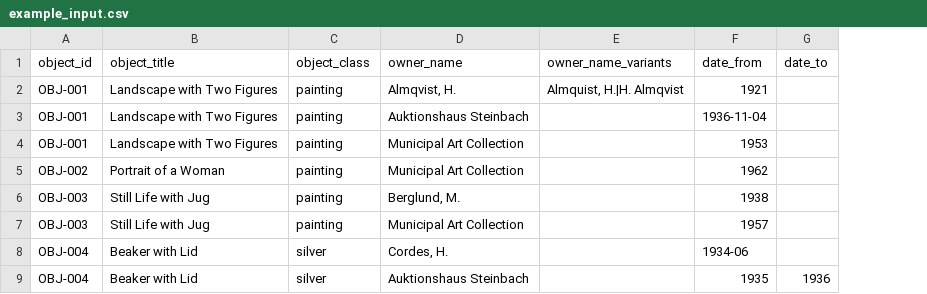
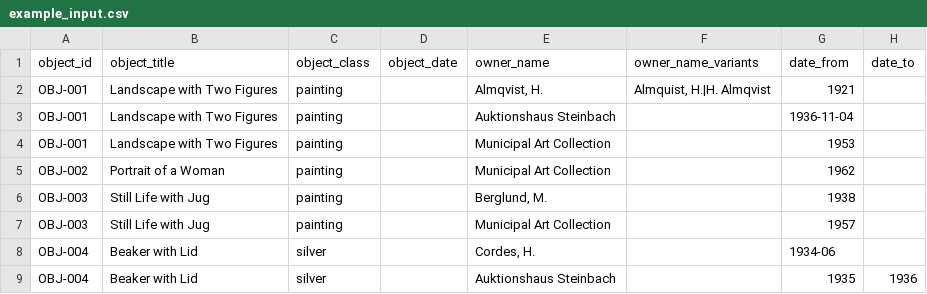
Before and after one commit to jeunetch/provena, a CSV file: examples/example_input.csv, drawn as a sheet; only a part is shown; the diff names each change by its address in the sheet, - before the commit and + after, or states it on an @@ line.

```diff
--- a/examples/example_input.csv
+++ b/examples/example_input.csv
+column D (object_date), empty
```
Also changed, not shown: 7 other files.
